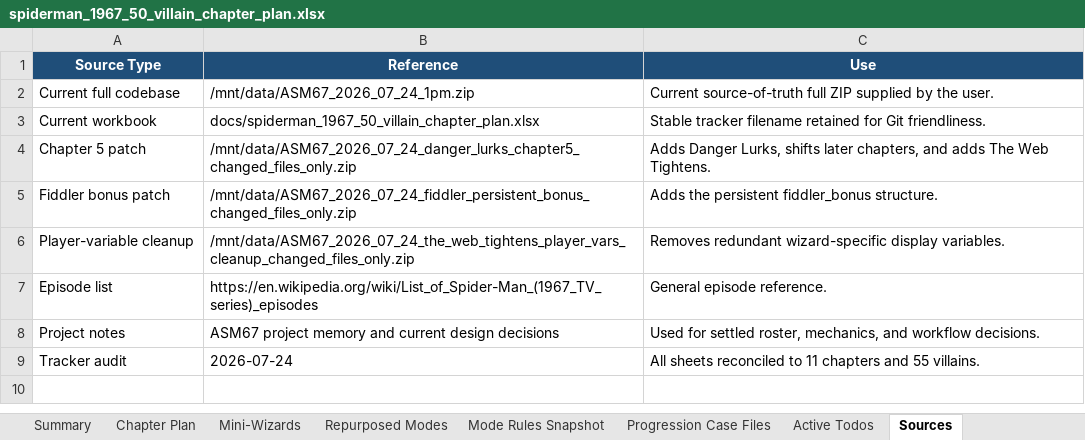
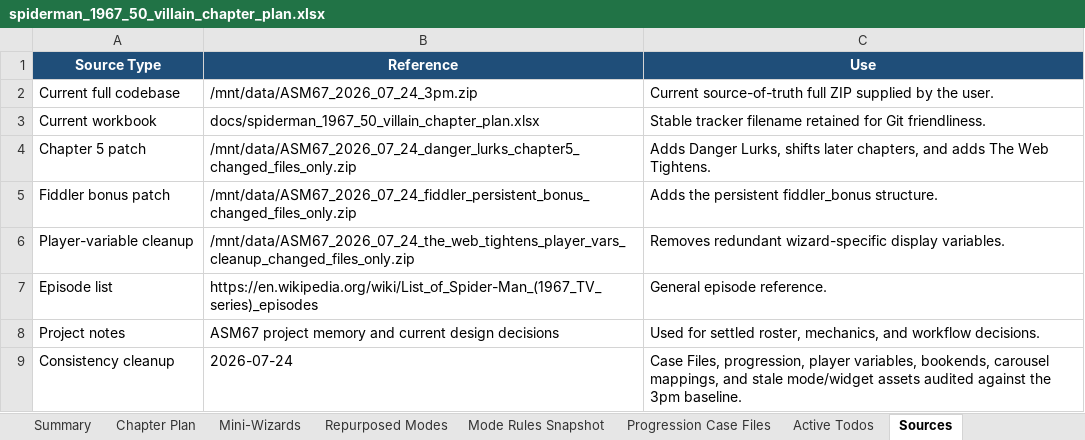
Before and after one commit to MarkInc666/AmazingSpiderMan67, an Excel workbook: docs/spiderman_1967_50_villain_chapter_plan.xlsx, sheet Sources, drawn as a sheet; values as stored, in another font and other column widths than the file's, no borders; removed rows and columns are numbered as before the commit, all else as after; the diff names each change by its address in the sheet, - before the commit and + after, or states it on an @@ line.

Commit message:
desperado and cleanup

```diff
--- a/docs/spiderman_1967_50_villain_chapter_plan.xlsx (sheet Sources)
+++ b/docs/spiderman_1967_50_villain_chapter_plan.xlsx (sheet Sources)
-B2 (Reference): /mnt/data/ASM67_2026_07_24_1pm.zip
+B2 (Reference): /mnt/data/ASM67_2026_07_24_3pm.zip
-row 9: Tracker audit | 2026-07-24 | All sheets reconciled to 11 chapters and 55 villains.
+row 9: Consistency cleanup | 2026-07-24 | Case Files, progression, player variables, bookends, carousel mappings, and stale mode/widget assets audited against the 3pm baseline.
```
Also changed, not shown: sheet Player Var Cleanup, sheet Mode Balance, sheet Summary, sheet Repurposed Modes, sheet Mode Rules Snapshot, sheet Active Todos, 2 more sheets, 12 other files.
